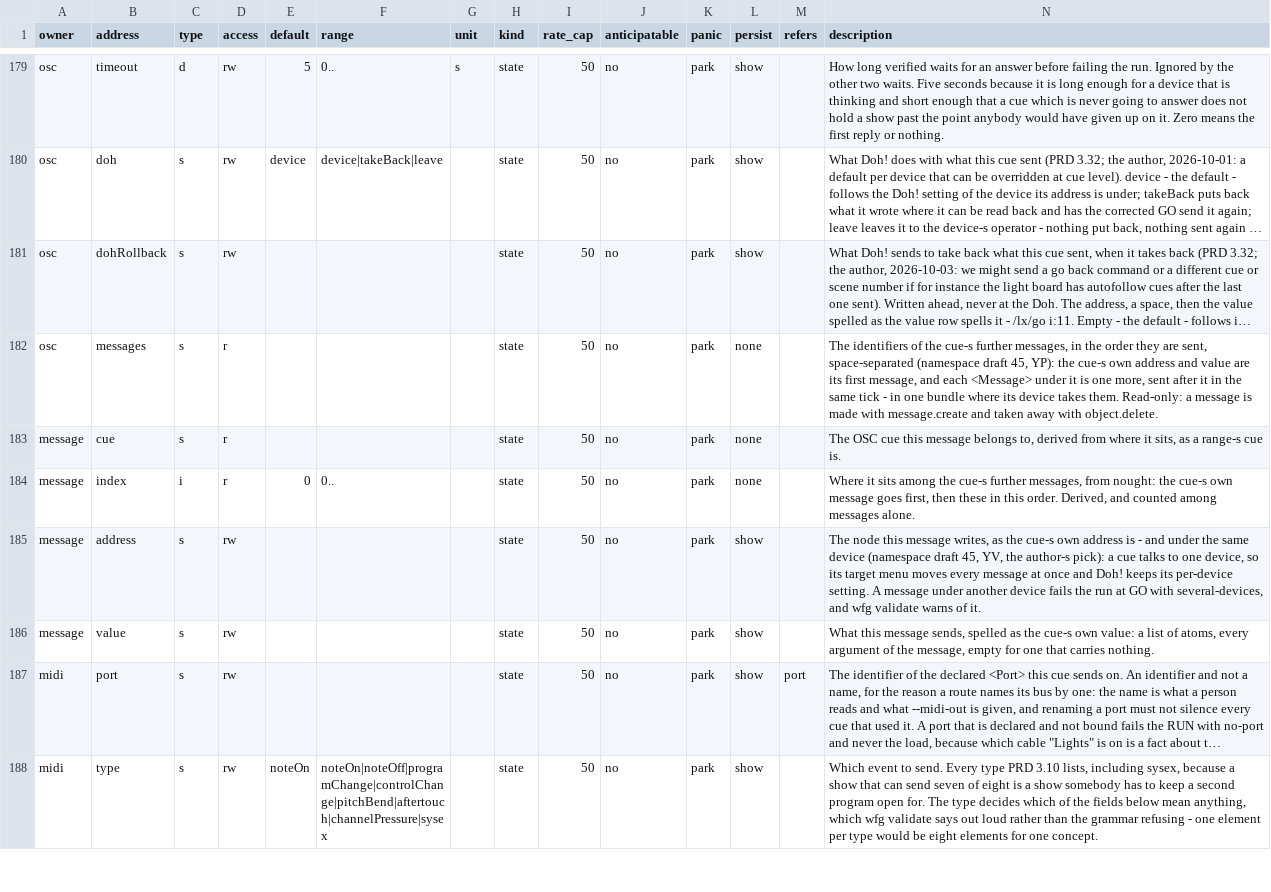
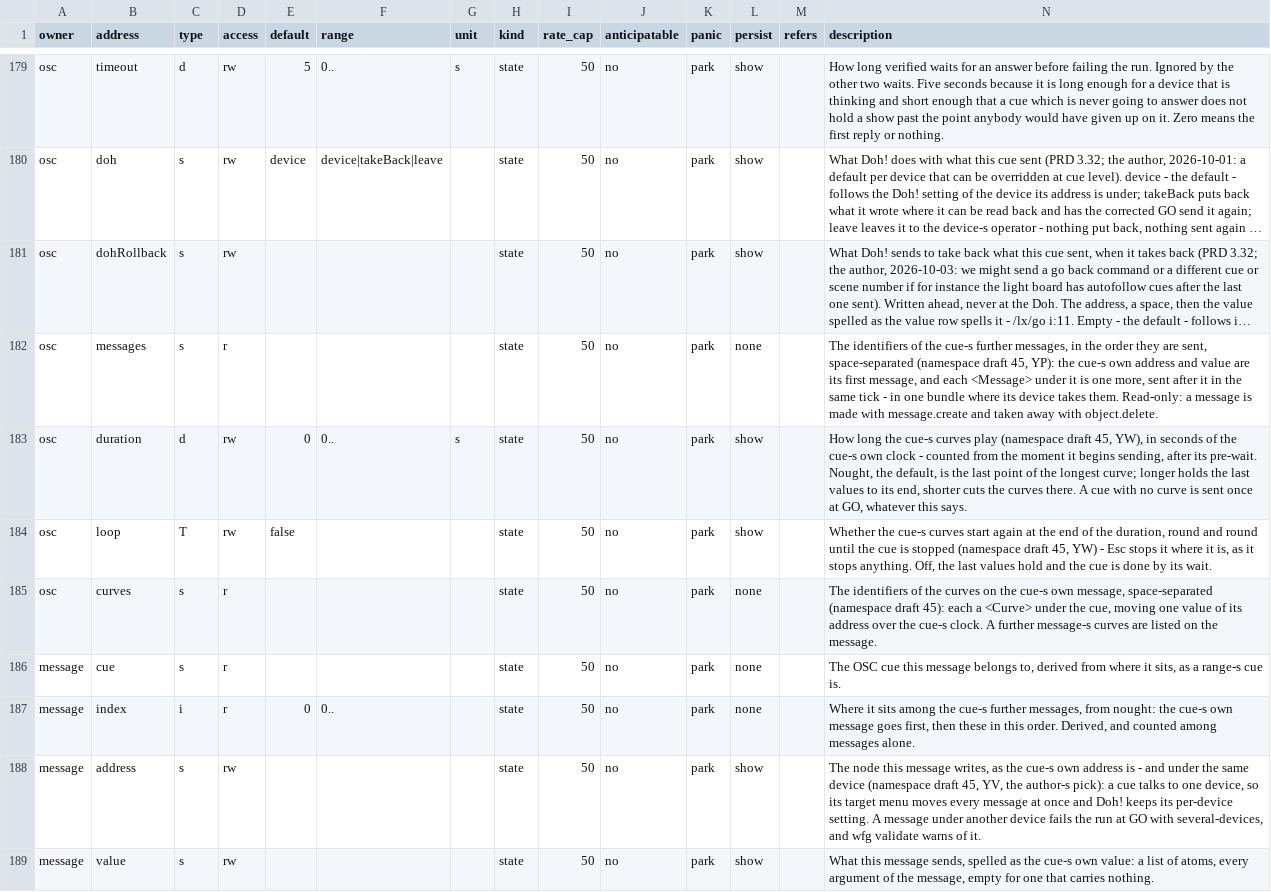
Before and after one commit to pob31/go.dot, a CSV file: docs/parameters/godot-parameters.csv, drawn as a sheet; only a part is shown, gaps mark what is left out; the shorter side is filled out with more unchanged rows; long unchanged cells end in …; the diff covers the shown part only; the diff names each change by its address in the sheet, - before the commit and + after, or states it on an @@ line.

```diff
--- a/docs/parameters/godot-parameters.csv
+++ b/docs/parameters/godot-parameters.csv
+row 183: osc | duration | d | rw | 0 | 0.. | s | state | 50 | no | park | show |  | How long the cue-s curves play (namespace draft 45, YW), in seconds of the cue-s own clock - counted from the moment it begins sending, after its pre-wait. Nought, the default, is the last point of the longest curve; longer holds the last values to its end, shorter cuts the curves there. A cue with no curve is sent once at GO, whatever this says.
+row 184: osc | loop | T | rw | false |  |  | state | 50 | no | park | show |  | Whether the cue-s curves start again at the end of the duration, round and round until the cue is stopped (namespace draft 45, YW) - Esc stops it where it is, as it stops anything. Off, the last values hold and the cue is done by its wait.
+row 185: osc | curves | s | r |  |  |  | state | 50 | no | park | none |  | The identifiers of the curves on the cue-s own message, space-separated (namespace draft 45): each a <Curve> under the cue, moving one value of its address over the cue-s clock. A further message-s curves are listed on the message.
```
Also changed, not shown: 6 added rows elsewhere in this file, 23 other files.
